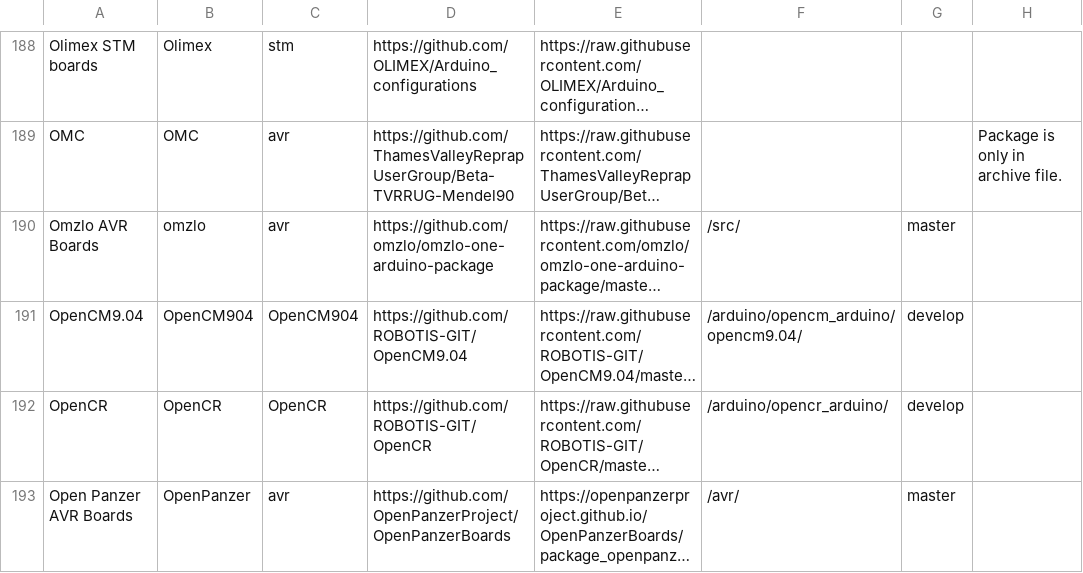
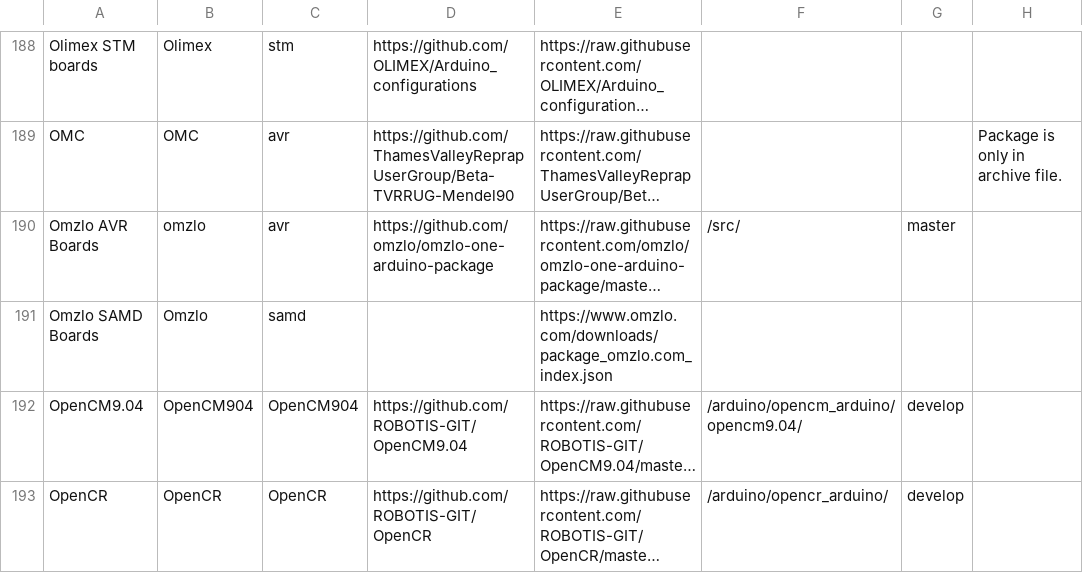
Before and after one commit to per1234/inoplatforms, a TSV file: ino-hardware-package-list.tsv, drawn as a sheet; only a part is shown, gaps mark what is left out; the shorter side is filled out with more unchanged rows; long unchanged cells end in …; the diff names each change by its address in the sheet, - before the commit and + after, or states it on an @@ line.

Commit message:
Add Omzlo SAMD Boards

```diff
--- a/ino-hardware-package-list.tsv
+++ b/ino-hardware-package-list.tsv
+row 191: Omzlo SAMD Boards | Omzlo | samd |  | https://www.omzlo.com/downloads/package_omzlo.com_index.json
```
